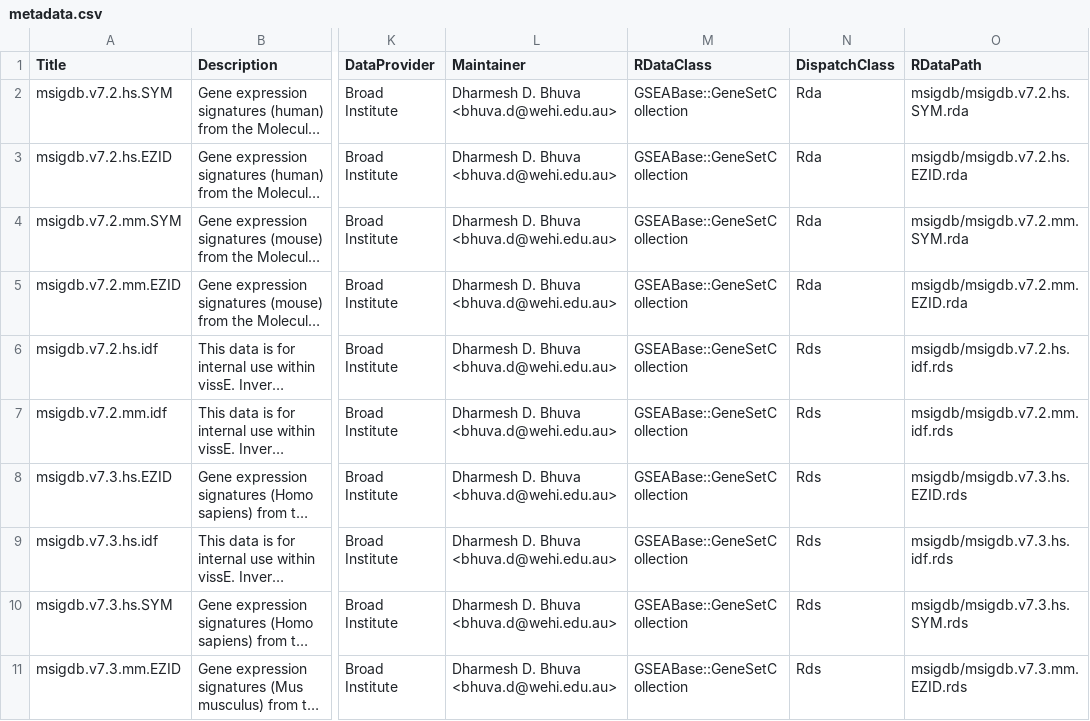
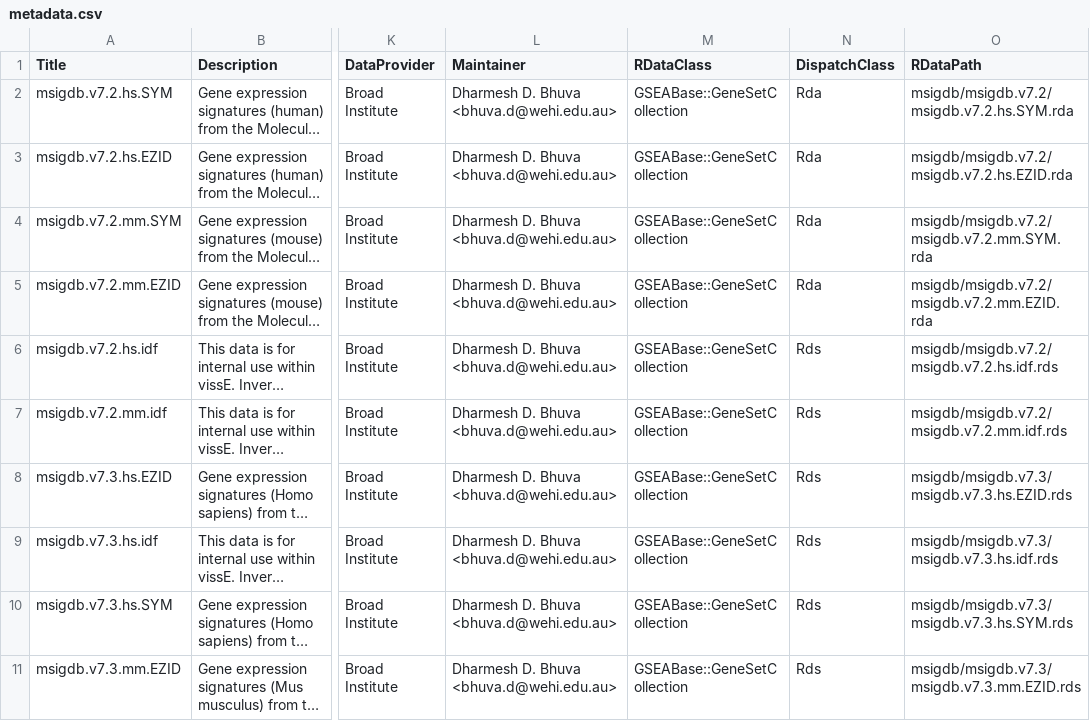
Before and after one commit to DavisLaboratory/msigdb, a CSV file: inst/extdata/metadata.csv, drawn as a sheet; only a part is shown, gaps mark what is left out; long unchanged cells end in …; the diff covers the shown part only; the diff names each change by its address in the sheet, - before the commit and + after, or states it on an @@ line.

Commit message:
Update PPI code and metadata

```diff
--- a/inst/extdata/metadata.csv
+++ b/inst/extdata/metadata.csv
-O2 (RDataPath): msigdb/msigdb.v7.2.hs.SYM.rda
+O2 (RDataPath): msigdb/msigdb.v7.2/msigdb.v7.2.hs.SYM.rda
-O3 (RDataPath): msigdb/msigdb.v7.2.hs.EZID.rda
+O3 (RDataPath): msigdb/msigdb.v7.2/msigdb.v7.2.hs.EZID.rda
-O4 (RDataPath): msigdb/msigdb.v7.2.mm.SYM.rda
+O4 (RDataPath): msigdb/msigdb.v7.2/msigdb.v7.2.mm.SYM.rda
-O5 (RDataPath): msigdb/msigdb.v7.2.mm.EZID.rda
+O5 (RDataPath): msigdb/msigdb.v7.2/msigdb.v7.2.mm.EZID.rda
-O6 (RDataPath): msigdb/msigdb.v7.2.hs.idf.rds
+O6 (RDataPath): msigdb/msigdb.v7.2/msigdb.v7.2.hs.idf.rds
-O7 (RDataPath): msigdb/msigdb.v7.2.mm.idf.rds
+O7 (RDataPath): msigdb/msigdb.v7.2/msigdb.v7.2.mm.idf.rds
-O8 (RDataPath): msigdb/msigdb.v7.3.hs.EZID.rds
+O8 (RDataPath): msigdb/msigdb.v7.3/msigdb.v7.3.hs.EZID.rds
-O9 (RDataPath): msigdb/msigdb.v7.3.hs.idf.rds
+O9 (RDataPath): msigdb/msigdb.v7.3/msigdb.v7.3.hs.idf.rds
-O10 (RDataPath): msigdb/msigdb.v7.3.hs.SYM.rds
+O10 (RDataPath): msigdb/msigdb.v7.3/msigdb.v7.3.hs.SYM.rds
-O11 (RDataPath): msigdb/msigdb.v7.3.mm.EZID.rds
+O11 (RDataPath): msigdb/msigdb.v7.3/msigdb.v7.3.mm.EZID.rds
```
Also changed, not shown: 1 added row and 8 edited cells elsewhere in this file, 3 other files.
